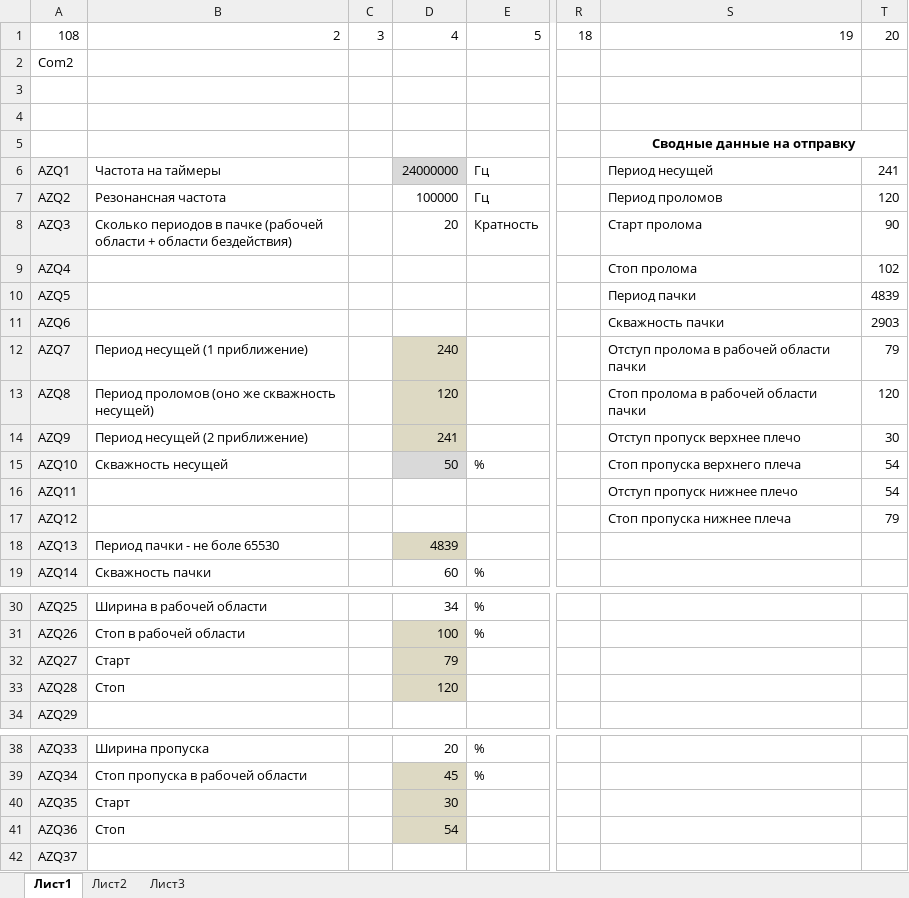
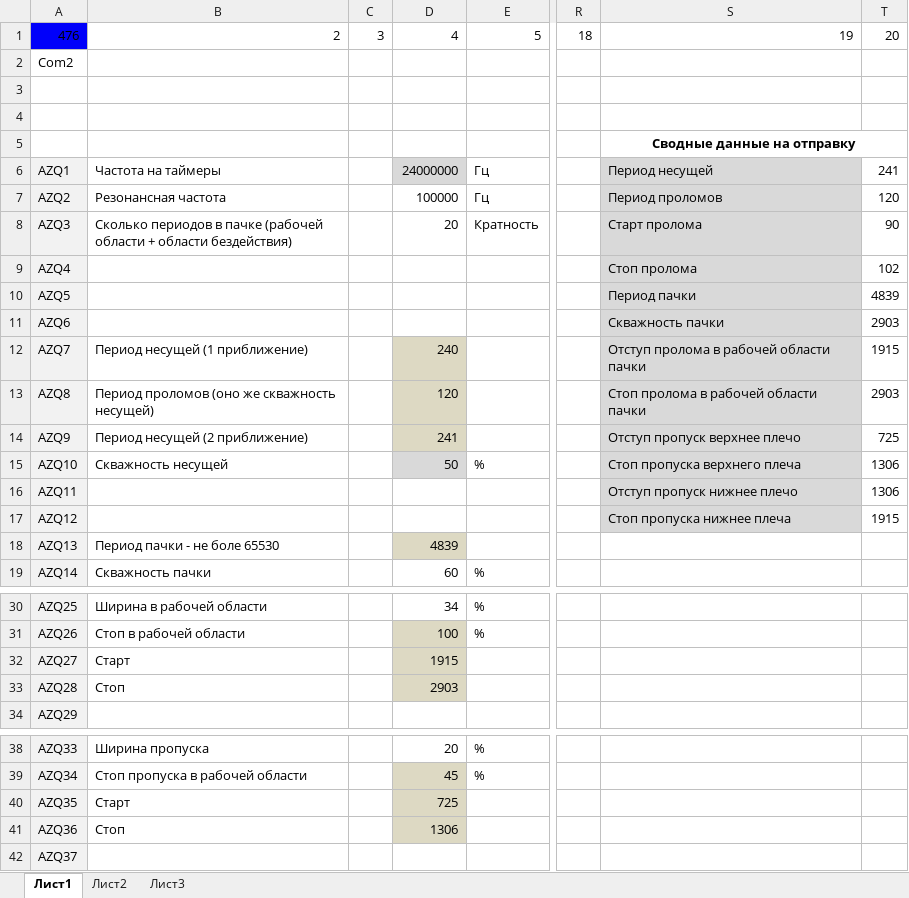
Before and after one commit to zhou-peter/Tesla, an Excel workbook: Control/ExcelControl.xlsm, sheet Лист1, drawn as a sheet; only a part is shown, gaps mark what is left out; values as stored, in another font and other column widths than the file's, no borders; the diff covers the shown part only; the diff names each change by its address in the sheet, - before the commit and + after, or states it on an @@ line.

Commit message:
450Ом и отступ надо делать кратно
а не напрямую в процентах

```diff
--- a/Control/ExcelControl.xlsm (sheet Лист1)
+++ b/Control/ExcelControl.xlsm (sheet Лист1)
-A1: 108
+A1: 476
-A1 fill: none
+A1 fill: #0000FA
-S6:S17 fill: none
+S6:S17 fill: #D9D9D9
-T12: 79
+T12: 1915
-T13: 120
+T13: 2903
-T14: 30
+T14: 725
-T15:T16: 54
+T15:T16: 1306
-T17: 79
+T17: 1915
-D32: 79
+D32: 1915
-D33: 120
+D33: 2903
-D40: 30
+D40: 725
-D41: 54
+D41: 1306
```
Also changed, not shown: 2 edited cells elsewhere in this sheet.
